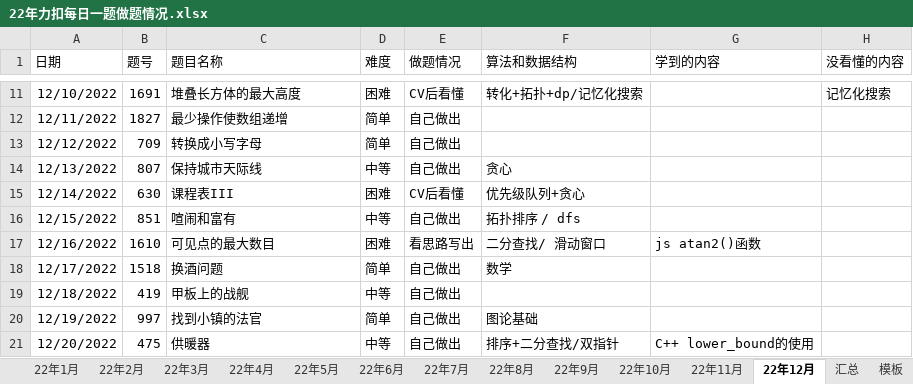
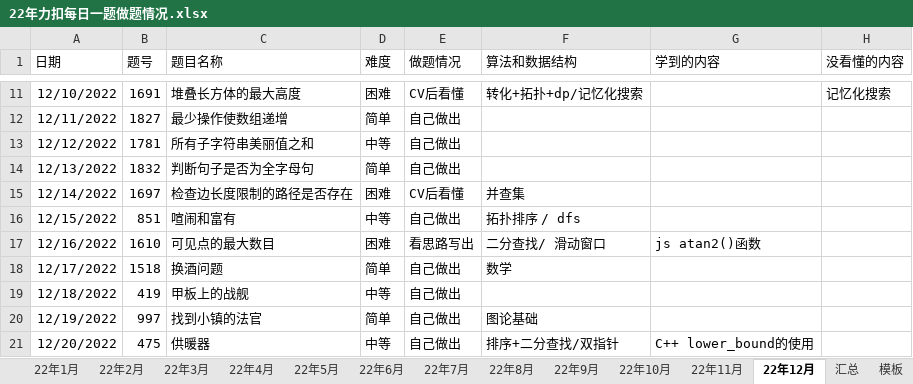
Before and after one commit to S-N-O-R-L-A-X/leetcode, an Excel workbook: 22年力扣每日一题做题情况.xlsx, sheet 22年12月, drawn as a sheet; only a part is shown, gaps mark what is left out; values as stored, in another font and other column widths than the file's, no borders; charts and pictures not drawn; the diff names each change by its address in the sheet, - before the commit and + after, or states it on an @@ line.

Commit message:
12-14

```diff
--- a/22年力扣每日一题做题情况.xlsx (sheet 22年12月)
+++ b/22年力扣每日一题做题情况.xlsx (sheet 22年12月)
-B13 (题号): 709
+B13 (题号): 1781
-C13 (题目名称): 转换成小写字母
+C13 (题目名称): 所有子字符串美丽值之和
-D13 (难度): 简单
+D13 (难度): 中等
-B14 (题号): 807
+B14 (题号): 1832
-C14 (题目名称): 保持城市天际线
+C14 (题目名称): 判断句子是否为全字母句
-D14 (难度): 中等
+D14 (难度): 简单
-F14 (算法和数据结构): 贪心
+F14 (算法和数据结构): (empty)
-B15 (题号): 630
+B15 (题号): 1697
-C15 (题目名称): 课程表III
+C15 (题目名称): 检查边长度限制的路径是否存在
-F15 (算法和数据结构): 优先级队列+贪心
+F15 (算法和数据结构): 并查集
```
